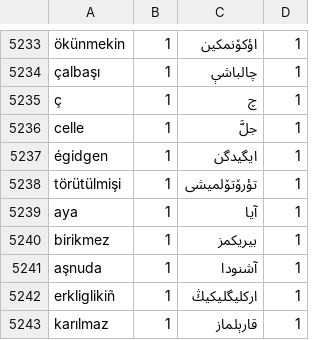
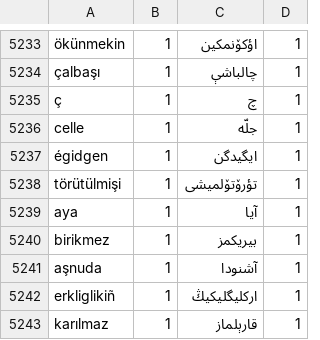
Before and after one commit to Haghrah/Kutadgu-Bilig, a CSV file: Text/supervisedWords.csv, drawn as a sheet; only a part is shown, gaps mark what is left out; the diff covers the shown part only; the diff names each change by its address in the sheet, - before the commit and + after, or states it on an @@ line.

```diff
--- a/Text/supervisedWords.csv
+++ b/Text/supervisedWords.csv
-C5236: جلَّ
+C5236: جلّه‌
```
Also changed, not shown: 17 edited cells elsewhere in this file, 5 other files.
